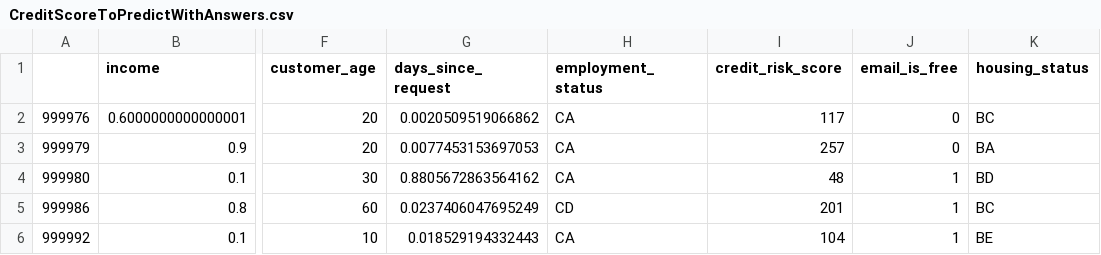
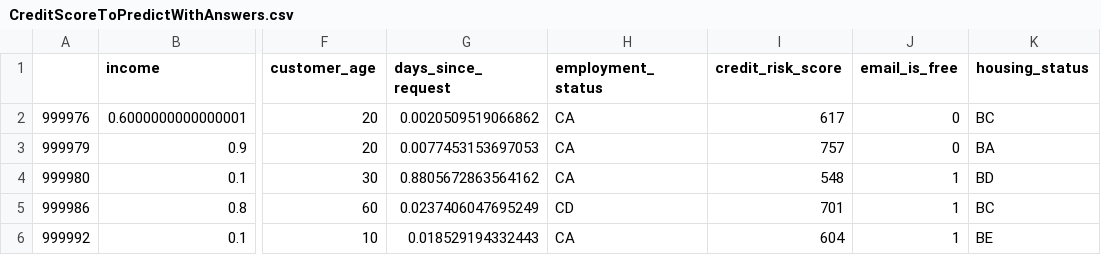
Before and after one commit to SueMcMetzger/MachineLearning, a CSV file: chpt4/CreditScoreToPredictWithAnswers.csv, drawn as a sheet; only a part is shown, gaps mark what is left out; the diff names each change by its address in the sheet, - before the commit and + after, or states it on an @@ line.

Commit message:
Update CreditScoreToPredictWithAnswers.csv

```diff
--- a/chpt4/CreditScoreToPredictWithAnswers.csv
+++ b/chpt4/CreditScoreToPredictWithAnswers.csv
-I2 (credit_risk_score): 117
+I2 (credit_risk_score): 617
-I3 (credit_risk_score): 257
+I3 (credit_risk_score): 757
-I4 (credit_risk_score): 48
+I4 (credit_risk_score): 548
-I5 (credit_risk_score): 201
+I5 (credit_risk_score): 701
-I6 (credit_risk_score): 104
+I6 (credit_risk_score): 604
```
